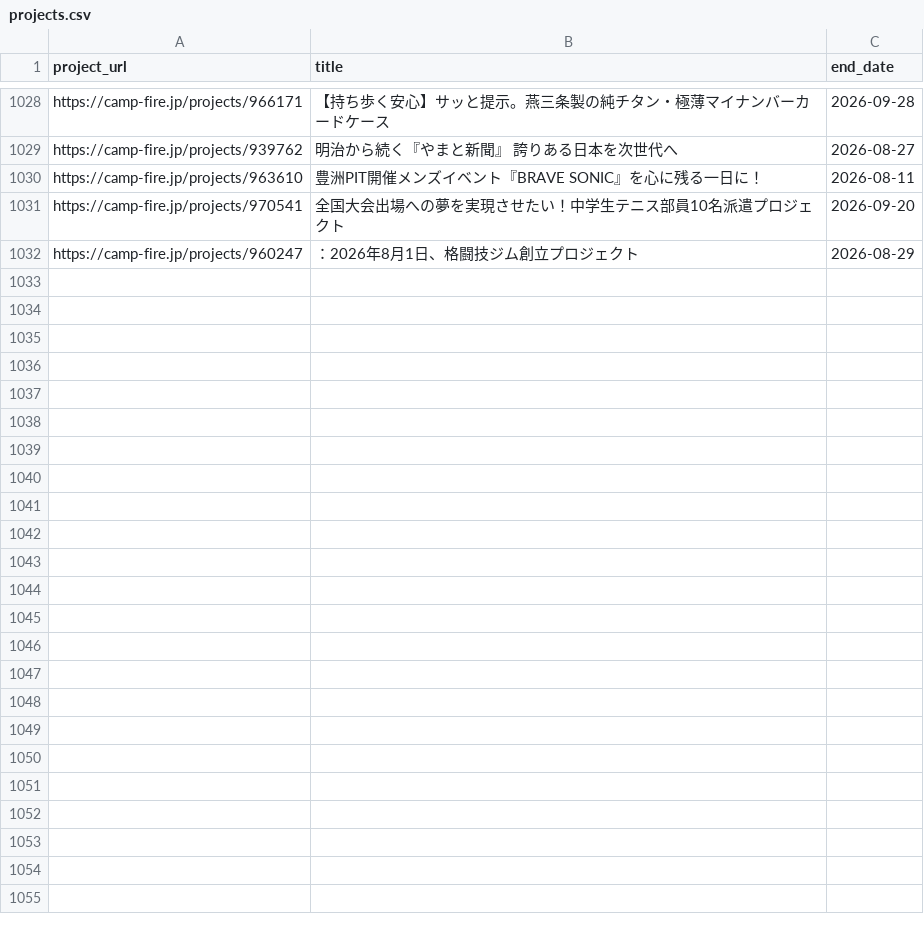
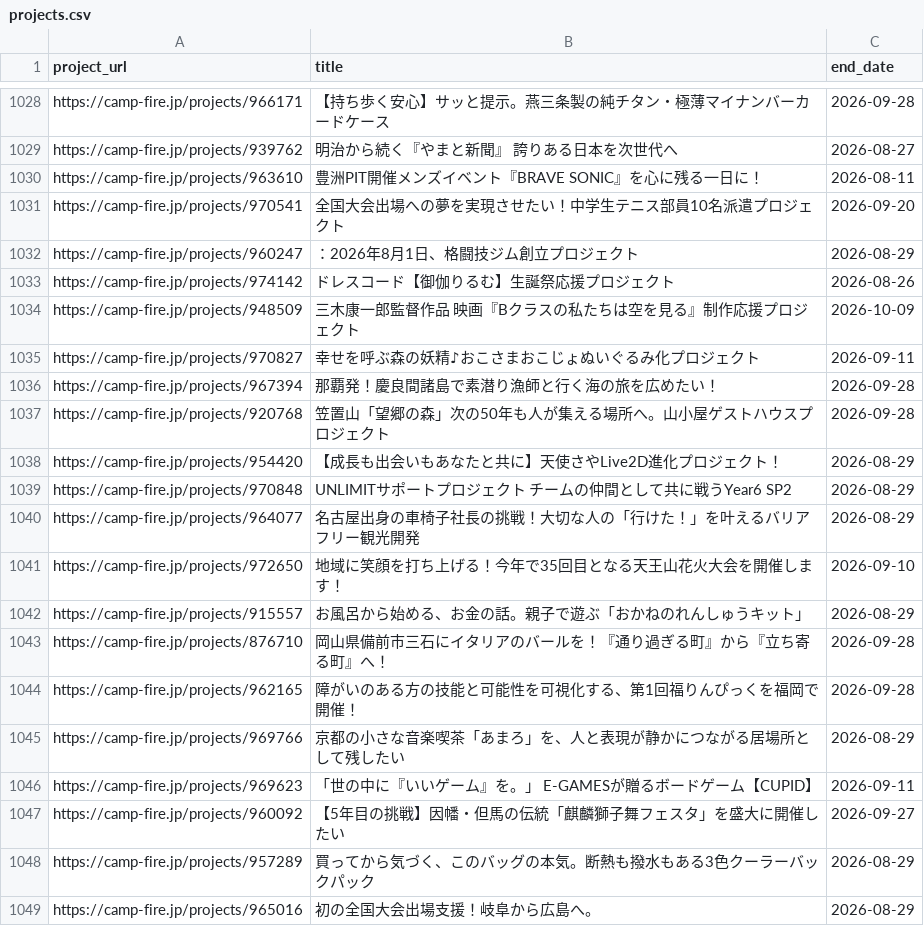
Before and after one commit to onoda38/clowd-funding, a CSV file: projects.csv, drawn as a sheet; only a part is shown, gaps mark what is left out; the diff names each change by its address in the sheet, - before the commit and + after, or states it on an @@ line.

```diff
--- a/projects.csv
+++ b/projects.csv
+row 1033: https://camp-fire.jp/projects/974142 | ドレスコード【御伽りるむ】生誕祭応援プロジェクト | 2026-08-26
+row 1034: https://camp-fire.jp/projects/948509 | 三木康一郎監督作品 映画『Bクラスの私たちは空を見る』制作応援プロジェクト | 2026-10-09
+row 1035: https://camp-fire.jp/projects/970827 | 幸せを呼ぶ森の妖精♪おこさまおこじょぬいぐるみ化プロジェクト | 2026-09-11
+row 1036: https://camp-fire.jp/projects/967394 | 那覇発！慶良間諸島で素潜り漁師と行く海の旅を広めたい！ | 2026-09-28
+row 1037: https://camp-fire.jp/projects/920768 | 笠置山「望郷の森」次の50年も人が集える場所へ。山小屋ゲストハウスプロジェクト | 2026-09-28
+row 1038: https://camp-fire.jp/projects/954420 | 【成長も出会いもあなたと共に】天使さやLive2D進化プロジェクト！ | 2026-08-29
+row 1039: https://camp-fire.jp/projects/970848 | UNLIMITサポートプロジェクト チームの仲間として共に戦うYear6 SP2 | 2026-08-29
+row 1040: https://camp-fire.jp/projects/964077 | 名古屋出身の車椅子社長の挑戦！大切な人の「行けた！」を叶えるバリアフリー観光開発 | 2026-08-29
+row 1041: https://camp-fire.jp/projects/972650 | 地域に笑顔を打ち上げる！今年で35回目となる天王山花火大会を開催します！ | 2026-09-10
+row 1042: https://camp-fire.jp/projects/915557 | お風呂から始める、お金の話。親子で遊ぶ「おかねのれんしゅうキット」 | 2026-08-29
+row 1043: https://camp-fire.jp/projects/876710 | 岡山県備前市三石にイタリアのバールを！『通り過ぎる町』から『立ち寄る町』へ！ | 2026-09-28
+row 1044: https://camp-fire.jp/projects/962165 | 障がいのある方の技能と可能性を可視化する、第1回福りんぴっくを福岡で開催！ | 2026-09-28
+row 1045: https://camp-fire.jp/projects/969766 | 京都の小さな音楽喫茶「あまろ」を、人と表現が静かにつながる居場所として残したい | 2026-08-29
+row 1046: https://camp-fire.jp/projects/969623 | 「世の中に『いいゲーム』を。」 E-GAMESが贈るボードゲーム【CUPID】 | 2026-09-11
+row 1047: https://camp-fire.jp/projects/960092 | 【5年目の挑戦】因幡・但馬の伝統「麒麟獅子舞フェスタ」を盛大に開催したい | 2026-09-27
+row 1048: https://camp-fire.jp/projects/957289 | 買ってから気づく、このバッグの本気。断熱も撥水もある3色クーラーバックパック | 2026-08-29
+row 1049: https://camp-fire.jp/projects/965016 | 初の全国大会出場支援！岐阜から広島へ。 | 2026-08-29
```
Also changed, not shown: 1 other file.
